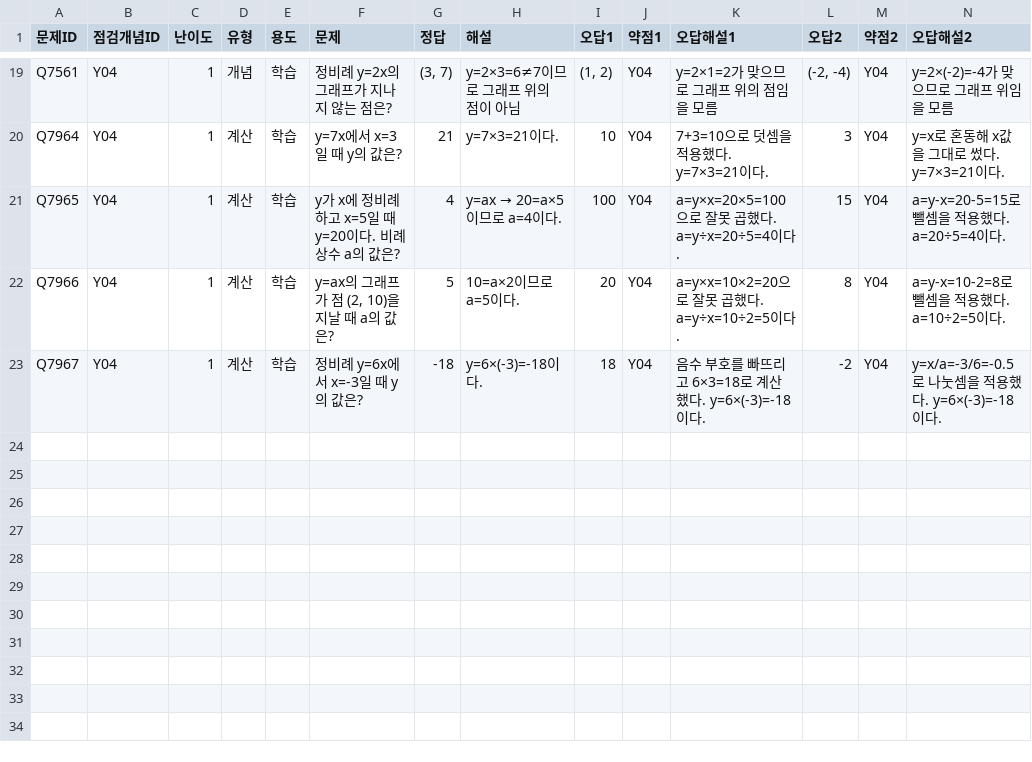
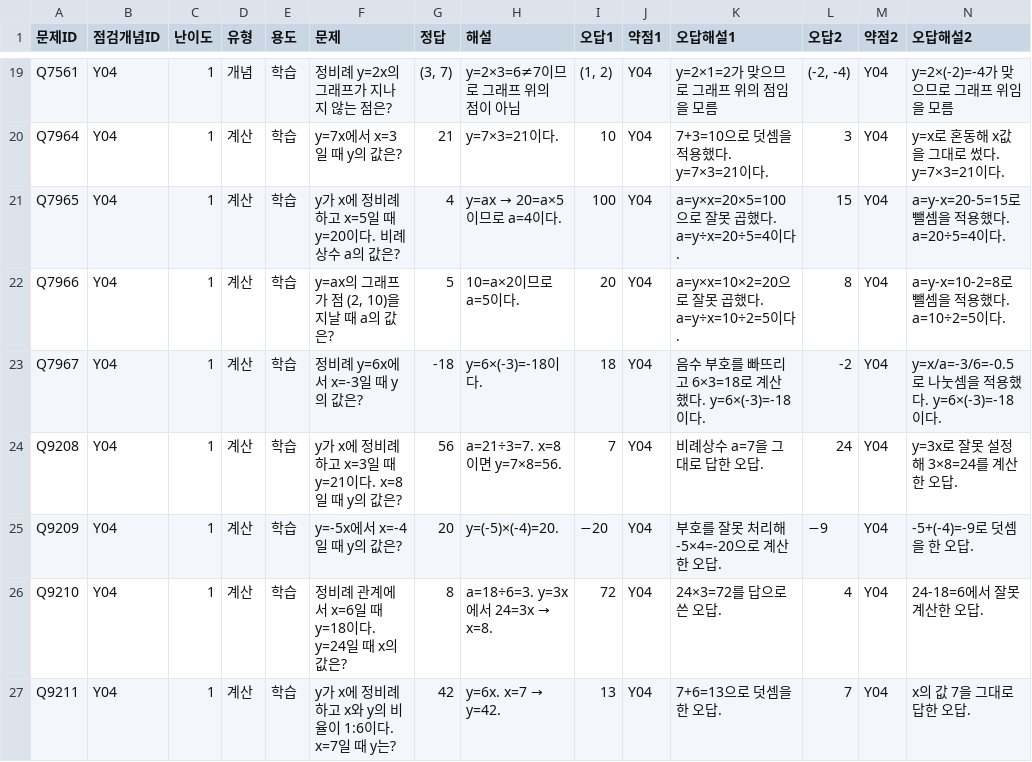
Before and after one commit to wataryu00-boop/math-diagnostic, a CSV file: problems/Y04/1.csv, drawn as a sheet; only a part is shown, gaps mark what is left out; rows hold the shown columns only; the diff names each change by its address in the sheet, - before the commit and + after, or states it on an @@ line.

```diff
--- a/problems/Y04/1.csv
+++ b/problems/Y04/1.csv
+row 24: Q9208 | Y04 | 1 | 계산 | 학습 | y가 x에 정비례하고 x=3일 때 y=21이다. x=8일 때 y의 값은? | 56 | a=21÷3=7. x=8이면 y=7×8=56. | 7 | Y04 | 비례상수 a=7을 그대로 답한 오답. | 24 | Y04 | y=3x로 잘못 설정해 3×8=24를 계산한 오답.
+row 25: Q9209 | Y04 | 1 | 계산 | 학습 | y=-5x에서 x=-4일 때 y의 값은? | 20 | y=(-5)×(-4)=20. | −20 | Y04 | 부호를 잘못 처리해 -5×4=-20으로 계산한 오답. | −9 | Y04 | -5+(-4)=-9로 덧셈을 한 오답.
+row 26: Q9210 | Y04 | 1 | 계산 | 학습 | 정비례 관계에서 x=6일 때 y=18이다. y=24일 때 x의 값은? | 8 | a=18÷6=3. y=3x에서 24=3x → x=8. | 72 | Y04 | 24×3=72를 답으로 쓴 오답. | 4 | Y04 | 24-18=6에서 잘못 계산한 오답.
+row 27: Q9211 | Y04 | 1 | 계산 | 학습 | y가 x에 정비례하고 x와 y의 비율이 1:6이다. x=7일 때 y는? | 42 | y=6x. x=7 → y=42. | 13 | Y04 | 7+6=13으로 덧셈을 한 오답. | 7 | Y04 | x의 값 7을 그대로 답한 오답.
```
Also changed, not shown: problems/Y03/2.csv, problems/Y03/3.csv.
